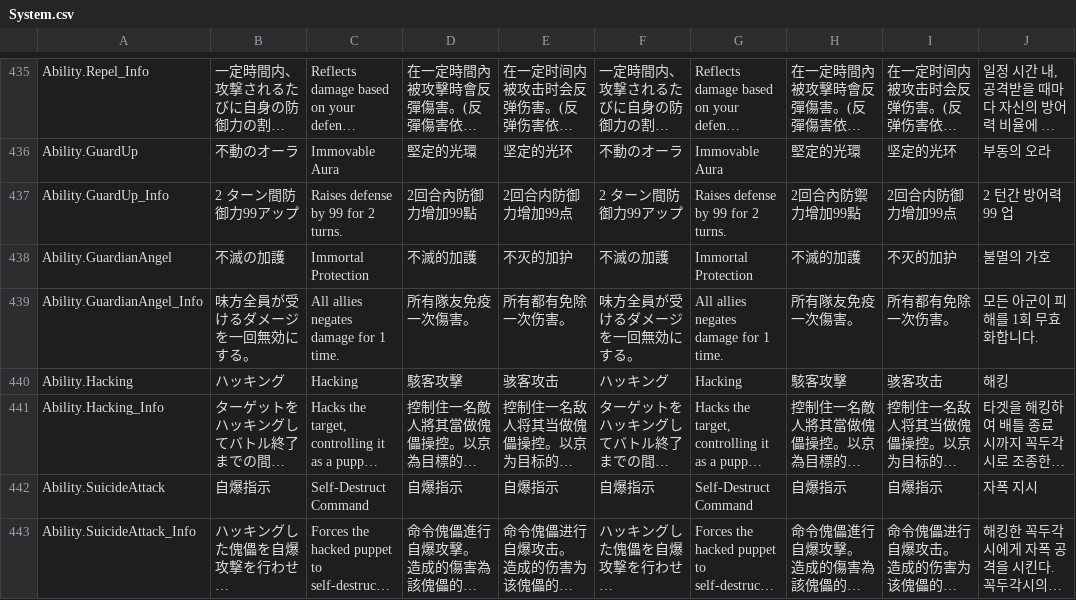
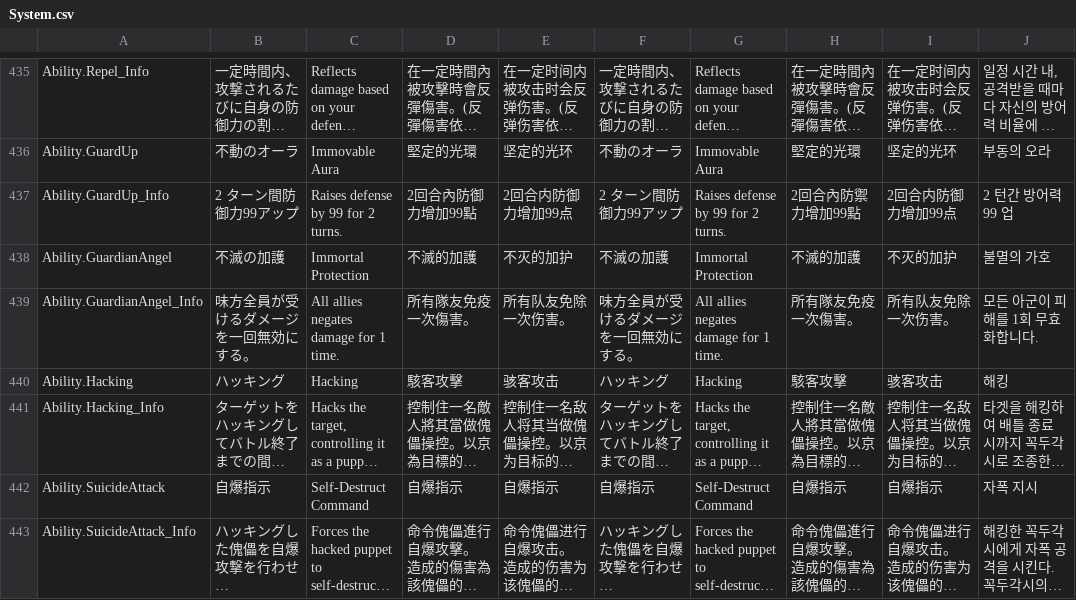
Before and after one commit to maryphun/MagicalHeroines, a CSV file: Assets/Resources/LocalizationSheet/System.csv, drawn as a sheet; only a part is shown, gaps mark what is left out; long unchanged cells end in ….

```diff
--- a/Assets/Resources/LocalizationSheet/System.csv
+++ b/Assets/Resources/LocalizationSheet/System.csv
@@ -601,3 +601,3 @@ Ability.GuardUp_Info,2 ターン間防御力99アップ,Raises defense by 99 for
 Ability.GuardianAngel,不滅の加護,Immortal Protection,不滅的加護,不灭的加护,不滅の加護,Immortal Protection,不滅的加護,不灭的加护,불멸의 가호
-Ability.GuardianAngel_Info,味方全員が受けるダメージを一回無効にする。,All allies negates damage for 1 time.,所有隊友免疫一次傷害。,所有都有免除一次伤害。,味方全員が受けるダメージを一回無効にする。,All allies negates damage for 1 time.,所有隊友免疫一次傷害。,所有都有免除一次伤害。,모든 아군이 피해를 1회 무효화합니다.
+Ability.GuardianAngel_Info,味方全員が受けるダメージを一回無効にする。,All allies negates damage for 1 time.,所有隊友免疫一次傷害。,所有队友免除一次伤害。,味方全員が受けるダメージを一回無効にする。,All allies negates damage for 1 time.,所有隊友免疫一次傷害。,所有队友免除一次伤害。,모든 아군이 피해를 1회 무효화합니다.
 Ability.Hacking,ハッキング,Hacking,駭客攻擊,骇客攻击,ハッキング,Hacking,駭客攻擊,骇客攻击,해킹
```
Also changed, not shown: Assets/Resources/LocalizationSheet/DLCメインストーリー.csv.
